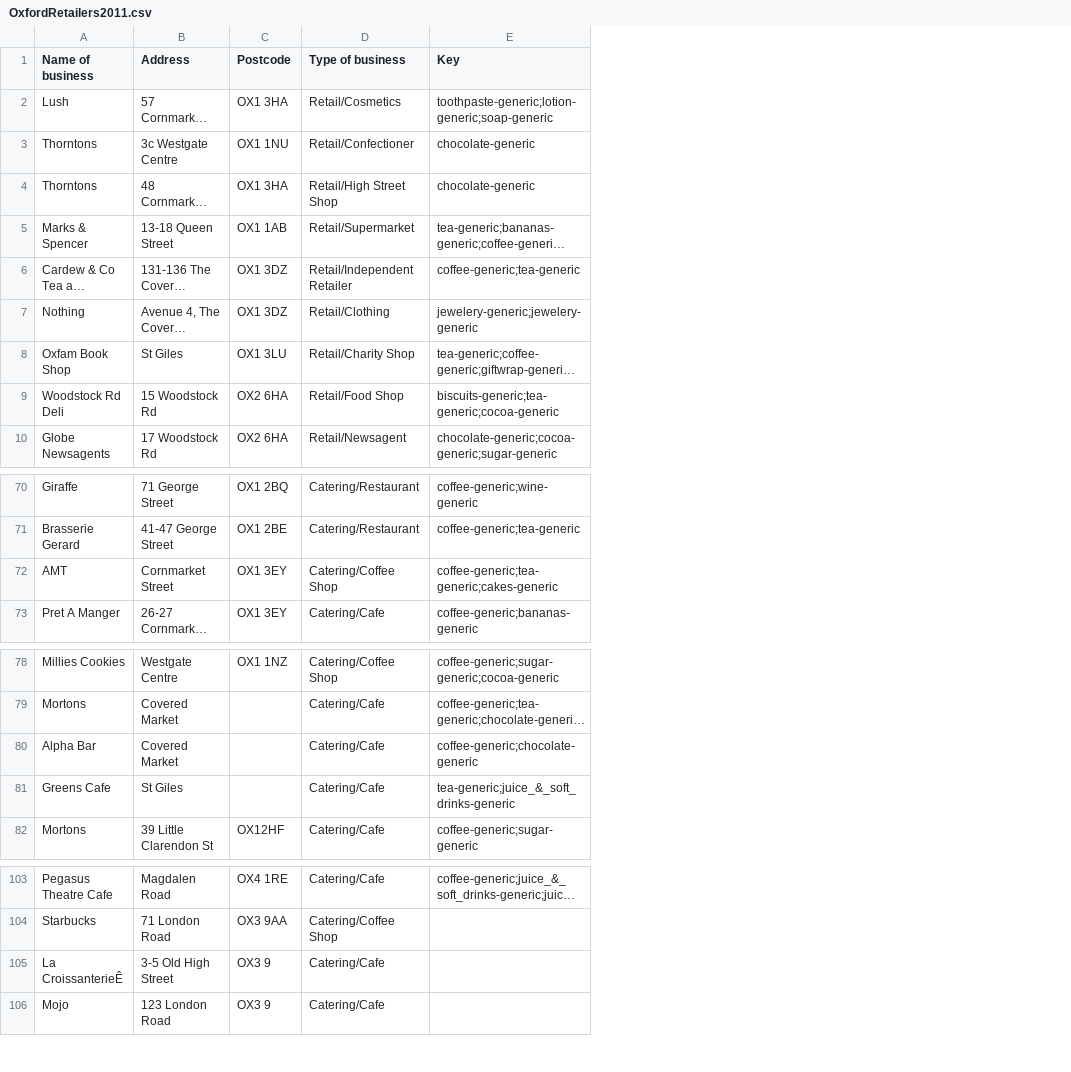
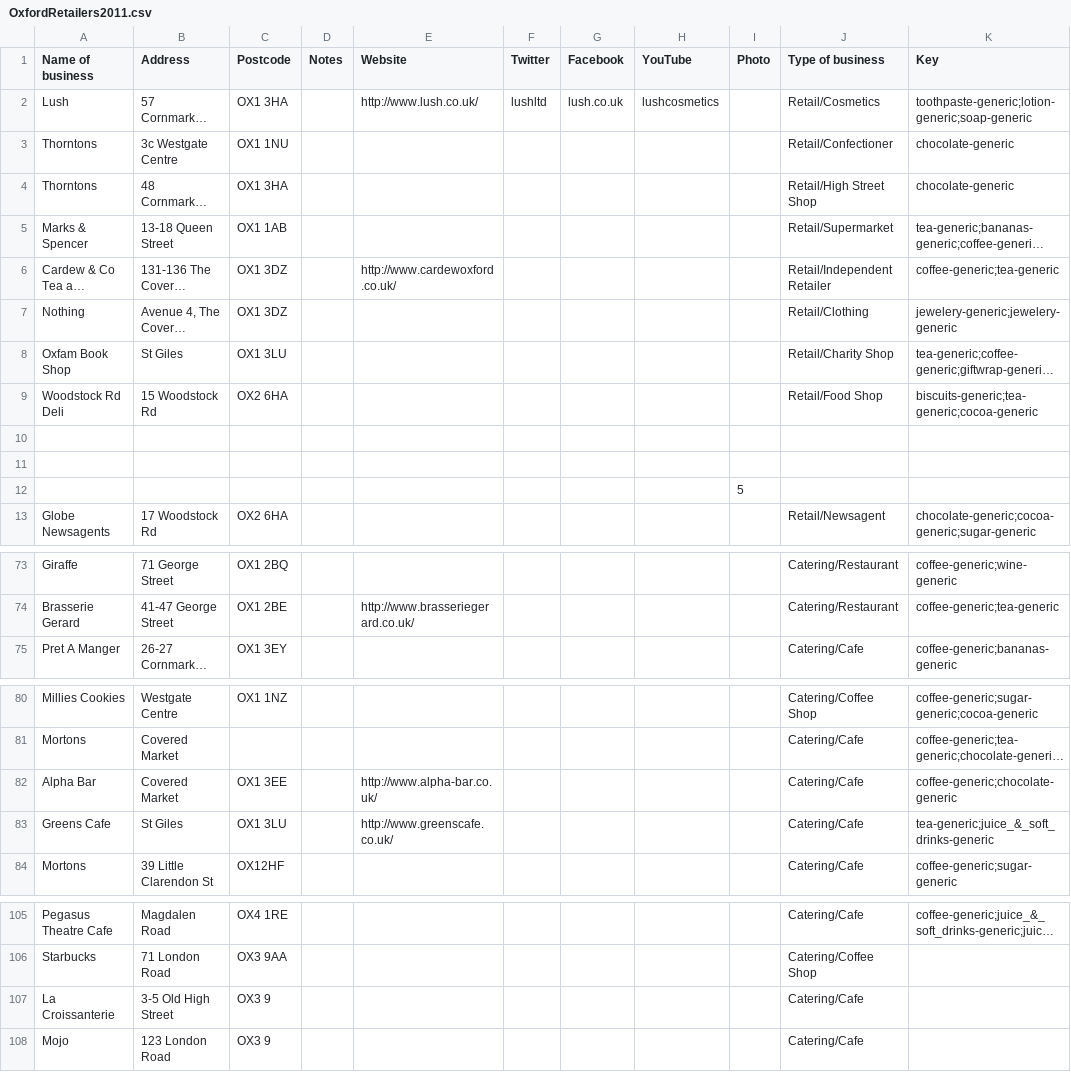
Before and after one commit to practicalparticipation/fairtradefinder, a CSV file: backend/data/OxfordRetailers2011.csv, drawn as a sheet; only a part is shown, gaps mark what is left out; long unchanged cells end in …; removed rows and columns are numbered as before the commit, all else as after; the diff names each change by its address in the sheet, - before the commit and + after, or states it on an @@ line.

Commit message:
Add social media links to business entities; update oxford retailers data

```diff
--- a/backend/data/OxfordRetailers2011.csv
+++ b/backend/data/OxfordRetailers2011.csv
+column D (Notes), empty
+column E (Website), rows 2-6: http://www.lush.co.uk/ |  |  |  | http://www.cardewoxford.co.uk/; row 74: http://www.brasseriegerard.co.uk/; rows 82-83: http://www.alpha-bar.co.uk/ | http://www.greenscafe.co.uk/
+column F (Twitter), row 2: lushltd
+column G (Facebook), row 2: lush.co.uk
+column H (YouTube), row 2: lushcosmetics
+column I (Photo), empty
+row 10: (empty)
+row 11: (empty)
+row 12:  |  |  |  |  |  |  |  | 5
-row 72: AMT | Cornmarket Street | OX1 3EY | Catering/Coffee Shop | coffee-generic;tea-generic;cakes-generic
-C82 (Postcode): (empty)
+C82 (Postcode): OX1 3EE
-C83 (Postcode): (empty)
+C83 (Postcode): OX1 3LU
-A107 (Name of business): La CroissanterieÊ
+A107 (Name of business): La Croissanterie
```
Also changed, not shown: 3 other files.
